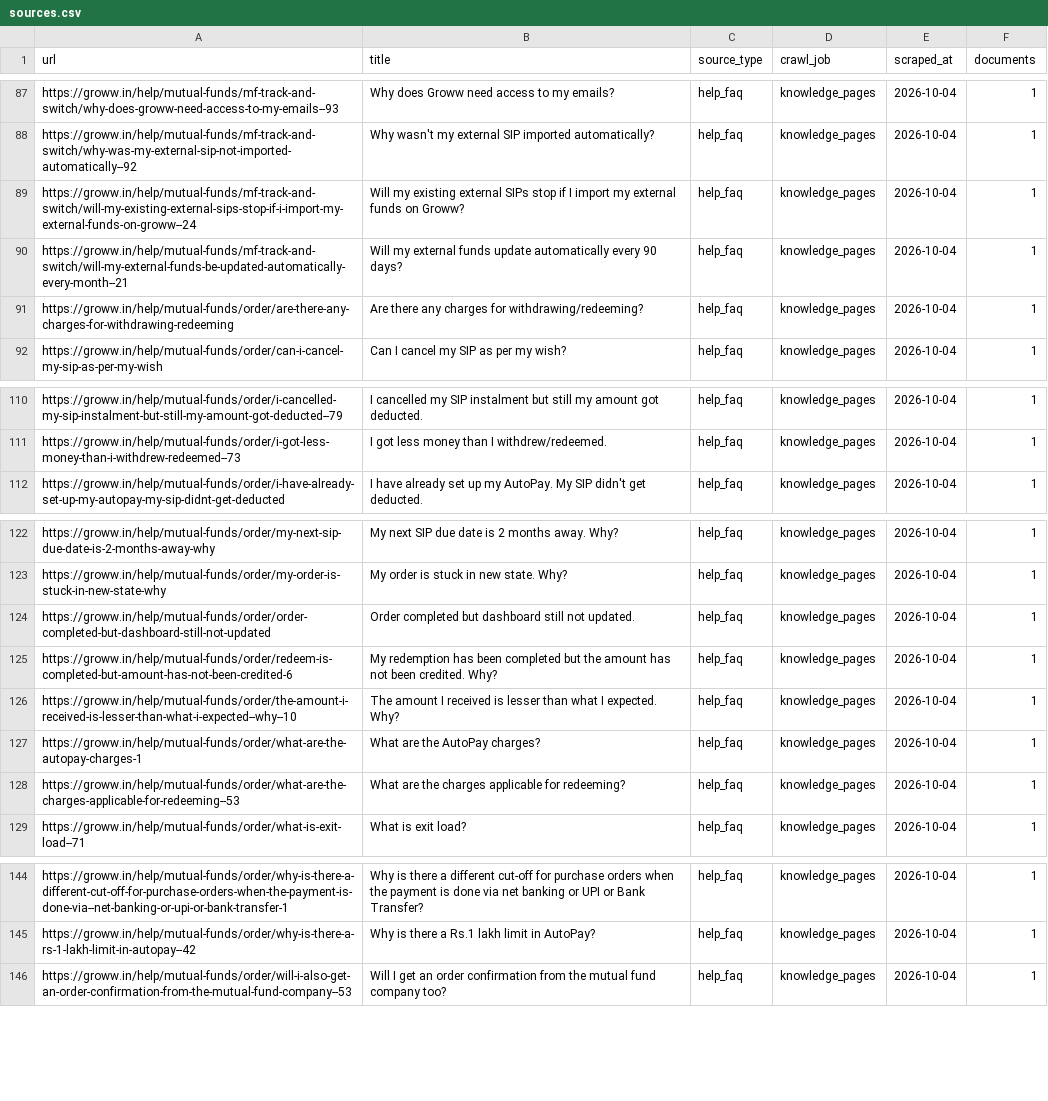
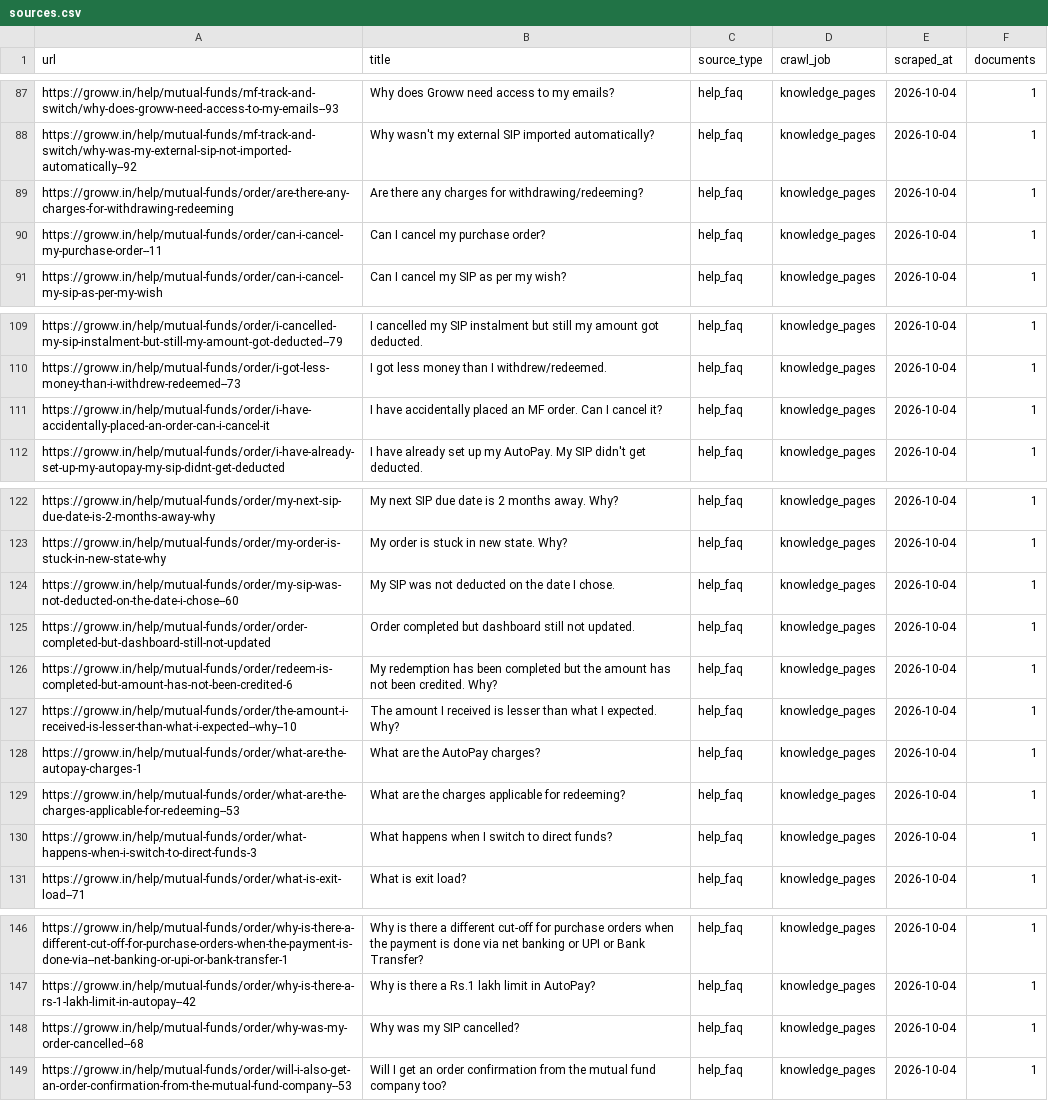
Before and after one commit to Samehada-strike/ppfas-facts-assistant, a CSV file: sources.csv, drawn as a sheet; only a part is shown, gaps mark what is left out.

```diff
--- a/sources.csv
+++ b/sources.csv
@@ -88,5 +88,4 @@ https://groww.in/help/mutual-funds/mf-track-and-switch/why-does-groww-need-acces
 https://groww.in/help/mutual-funds/mf-track-and-switch/why-was-my-external-sip-not-imported-automatically--92,Why wasn't my external SIP imported automatically?,help_faq,knowledge_pages,2026-10-04,1
-https://groww.in/help/mutual-funds/mf-track-and-switch/will-my-existing-external-sips-stop-if-i-import-my-external-funds-on-groww--24,Will my existing external SIPs stop if I import my external funds on Groww?,help_faq,knowledge_pages,2026-10-04,1
-https://groww.in/help/mutual-funds/mf-track-and-switch/will-my-external-funds-be-updated-automatically-every-month--21,Will my external funds update automatically every 90 days?,help_faq,knowledge_pages,2026-10-04,1
 https://groww.in/help/mutual-funds/order/are-there-any-charges-for-withdrawing-redeeming,Are there any charges for withdrawing/redeeming?,help_faq,knowledge_pages,2026-10-04,1
+https://groww.in/help/mutual-funds/order/can-i-cancel-my-purchase-order--11,Can I cancel my purchase order?,help_faq,knowledge_pages,2026-10-04,1
 https://groww.in/help/mutual-funds/order/can-i-cancel-my-sip-as-per-my-wish,Can I cancel my SIP as per my wish?,help_faq,knowledge_pages,2026-10-04,1
@@ -111,2 +110,3 @@ https://groww.in/help/mutual-funds/order/i-cancelled-my-sip-instalment-but-still
 https://groww.in/help/mutual-funds/order/i-got-less-money-than-i-withdrew-redeemed--73,I got less money than I withdrew/redeemed.,help_faq,knowledge_pages,2026-10-04,1
+https://groww.in/help/mutual-funds/order/i-have-accidentally-placed-an-order-can-i-cancel-it,I have accidentally placed an MF order. Can I cancel it?,help_faq,knowledge_pages,2026-10-04,1
 https://groww.in/help/mutual-funds/order/i-have-already-set-up-my-autopay-my-sip-didnt-get-deducted,I have already set up my AutoPay. My SIP didn't get deducted.,help_faq,knowledge_pages,2026-10-04,1
@@ -123,2 +123,3 @@ https://groww.in/help/mutual-funds/order/my-next-sip-due-date-is-2-months-away-w
 https://groww.in/help/mutual-funds/order/my-order-is-stuck-in-new-state-why,My order is stuck in new state. Why?,help_faq,knowledge_pages,2026-10-04,1
+https://groww.in/help/mutual-funds/order/my-sip-was-not-deducted-on-the-date-i-chose--60,My SIP was not deducted on the date I chose.,help_faq,knowledge_pages,2026-10-04,1
 https://groww.in/help/mutual-funds/order/order-completed-but-dashboard-still-not-updated,Order completed but dashboard still not updated.,help_faq,knowledge_pages,2026-10-04,1
@@ -128,2 +129,3 @@ https://groww.in/help/mutual-funds/order/what-are-the-autopay-charges-1,What are
 https://groww.in/help/mutual-funds/order/what-are-the-charges-applicable-for-redeeming--53,What are the charges applicable for redeeming?,help_faq,knowledge_pages,2026-10-04,1
+https://groww.in/help/mutual-funds/order/what-happens-when-i-switch-to-direct-funds-3,What happens when I switch to direct funds?,help_faq,knowledge_pages,2026-10-04,1
 https://groww.in/help/mutual-funds/order/what-is-exit-load--71,What is exit load?,help_faq,knowledge_pages,2026-10-04,1
@@ -145,2 +147,3 @@ https://groww.in/help/mutual-funds/order/why-is-there-a-different-cut-off-for-pu
 https://groww.in/help/mutual-funds/order/why-is-there-a-rs-1-lakh-limit-in-autopay--42,Why is there a Rs.1 lakh limit in AutoPay?,help_faq,knowledge_pages,2026-10-04,1
+https://groww.in/help/mutual-funds/order/why-was-my-order-cancelled--68,Why was my SIP cancelled?,help_faq,knowledge_pages,2026-10-04,1
 https://groww.in/help/mutual-funds/order/will-i-also-get-an-order-confirmation-from-the-mutual-fund-company--53,Will I get an order confirmation from the mutual fund company too?,help_faq,knowledge_pages,2026-10-04,1
```
Also changed, not shown: 3 other files.
